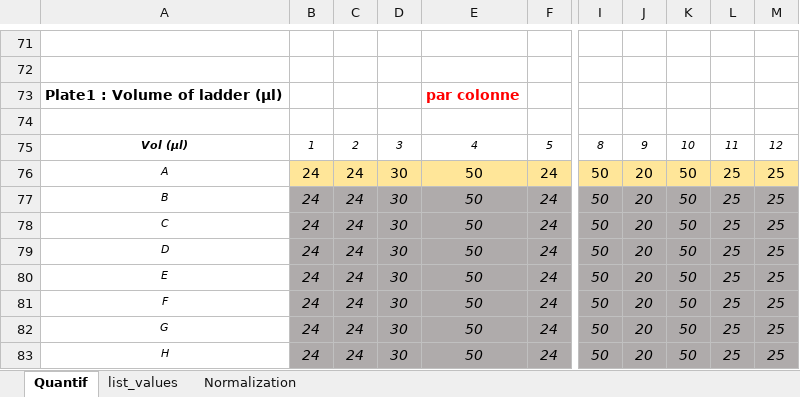
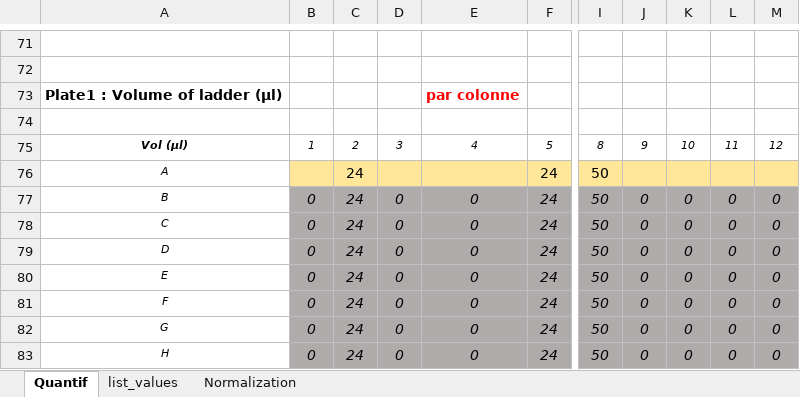
Before and after one commit to hlachaizeDS/Normalization_Pump_OT2, an Excel workbook: Normalization.xlsx, sheet Quantif, drawn as a sheet; only a part is shown, gaps mark what is left out; values as stored, in another font and other column widths than the file's, no borders; the diff names each change by its address in the sheet, - before the commit and + after, or states it on an @@ line.

Commit message:
Fixed output of Ladder columns

```diff
--- a/Normalization.xlsx (sheet Quantif)
+++ b/Normalization.xlsx (sheet Quantif)
-B76: 24
+B76: (empty)
-D76: 30
+D76: (empty)
-E76: 50
+E76: (empty)
-J76: 20
+J76: (empty)
-K76: 50
+K76: (empty)
-L76: 25
+L76: (empty)
-M76: 25
+M76: (empty)
-B77:B83: 24
+B77:B83: 0
-D77:D83: 30
+D77:D83: 0
-E77:E83: 50
+E77:E83: 0
-J77:J83: 20
+J77:J83: 0
-K77:K83: 50
+K77:K83: 0
-L77:L83: 25
+L77:L83: 0
-M77:M83: 25
+M77:M83: 0
```
Also changed, not shown: 2 other files.
